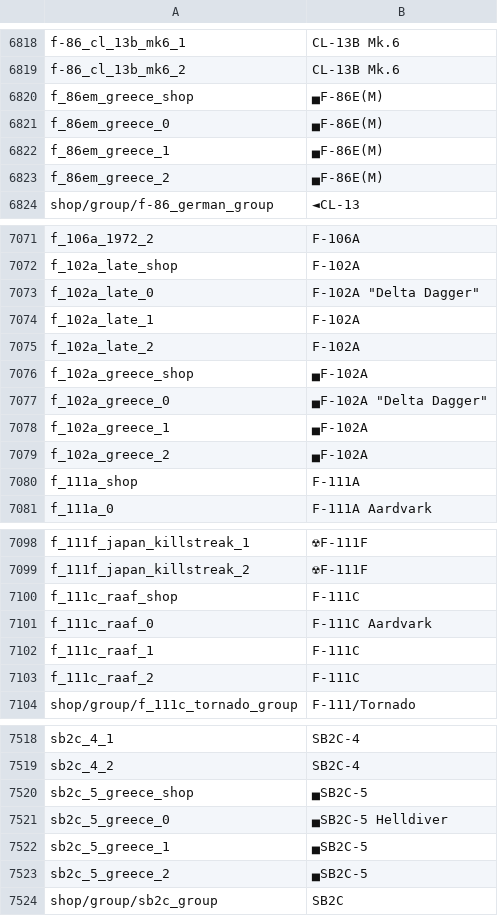
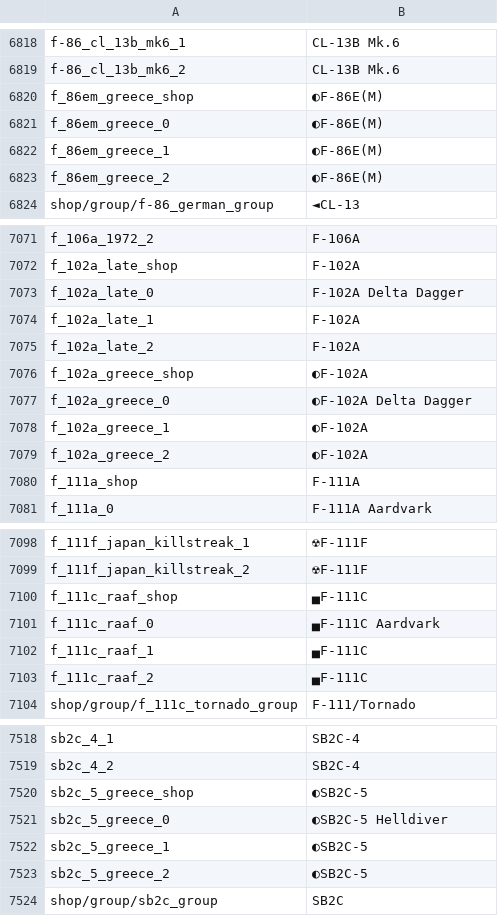
Before and after one commit to R11G/R11G.github.io, a CSV file: WT Localization Files/Jaek898 Default Roundels/units.csv, drawn as a sheet; only a part is shown, gaps mark what is left out; the diff covers the shown part only.

```diff
--- a/WT Localization Files/Jaek898 Default Roundels/units.csv
+++ b/WT Localization Files/Jaek898 Default Roundels/units.csv
@@ -6819,6 +6819,6 @@ f-86_cl_13b_mk6_1;CL-13B Mk.6
 f-86_cl_13b_mk6_2;CL-13B Mk.6
-f_86em_greece_shop;▄F-86E(M)
-f_86em_greece_0;▄F-86E(M)
-f_86em_greece_1;▄F-86E(M)
-f_86em_greece_2;▄F-86E(M)
+f_86em_greece_shop;◐F-86E(M)
+f_86em_greece_0;◐F-86E(M)
+f_86em_greece_1;◐F-86E(M)
+f_86em_greece_2;◐F-86E(M)
 shop/group/f-86_german_group;◄CL-13
@@ -7072,9 +7072,9 @@ f_106a_1972_2;F-106A
 f_102a_late_shop;F-102A
-f_102a_late_0;F-102A "Delta Dagger"
+f_102a_late_0;F-102A Delta Dagger
 f_102a_late_1;F-102A
 f_102a_late_2;F-102A
-f_102a_greece_shop;▄F-102A
-f_102a_greece_0;▄F-102A "Delta Dagger"
-f_102a_greece_1;▄F-102A
-f_102a_greece_2;▄F-102A
+f_102a_greece_shop;◐F-102A
+f_102a_greece_0;◐F-102A Delta Dagger
+f_102a_greece_1;◐F-102A
+f_102a_greece_2;◐F-102A
 f_111a_shop;F-111A
@@ -7099,6 +7099,6 @@ f_111f_japan_killstreak_1;☢F-111F
 f_111f_japan_killstreak_2;☢F-111F
-f_111c_raaf_shop;F-111C
-f_111c_raaf_0;F-111C Aardvark
-f_111c_raaf_1;F-111C
-f_111c_raaf_2;F-111C
+f_111c_raaf_shop;▄F-111C
+f_111c_raaf_0;▄F-111C Aardvark
+f_111c_raaf_1;▄F-111C
+f_111c_raaf_2;▄F-111C
 shop/group/f_111c_tornado_group;F-111/Tornado
@@ -7519,6 +7519,6 @@ sb2c_4_1;SB2C-4
 sb2c_4_2;SB2C-4
-sb2c_5_greece_shop;▄SB2C-5
-sb2c_5_greece_0;▄SB2C-5 Helldiver
-sb2c_5_greece_1;▄SB2C-5
-sb2c_5_greece_2;▄SB2C-5
+sb2c_5_greece_shop;◐SB2C-5
+sb2c_5_greece_0;◐SB2C-5 Helldiver
+sb2c_5_greece_1;◐SB2C-5
+sb2c_5_greece_2;◐SB2C-5
 shop/group/sb2c_group;SB2C
```
Also changed, not shown: 90 edited cells elsewhere in this file, WT Localization Files/Jaek898 Modified Roundels/units.csv.
